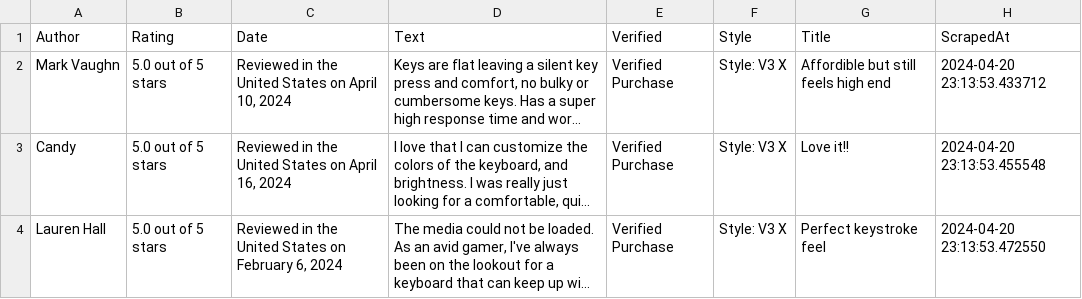
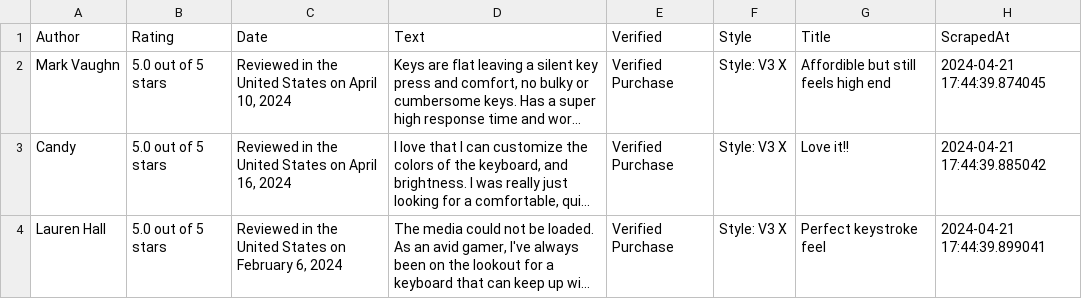
Before and after one commit to MohammedDerouiche/Amazon-Prodect-Sentement-Analysis, a CSV file: reviews.csv, drawn as a sheet; only a part is shown; long unchanged cells end in …; the diff covers the shown part only; the diff names each change by its address in the sheet, - before the commit and + after, or states it on an @@ line.

```diff
--- a/reviews.csv
+++ b/reviews.csv
-H2 (ScrapedAt): 2024-04-20 23:13:53.433712
+H2 (ScrapedAt): 2024-04-21 17:44:39.874045
-H3 (ScrapedAt): 2024-04-20 23:13:53.455548
+H3 (ScrapedAt): 2024-04-21 17:44:39.885042
-H4 (ScrapedAt): 2024-04-20 23:13:53.472550
+H4 (ScrapedAt): 2024-04-21 17:44:39.899041
```
Also changed, not shown: 2 removed rows and 6 edited cells elsewhere in this file, 2 other files.
